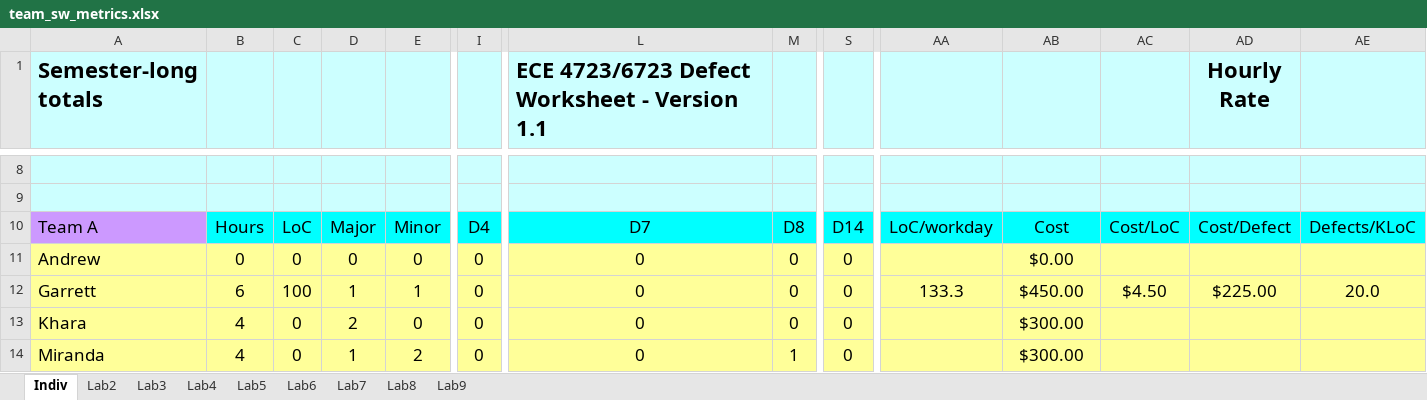
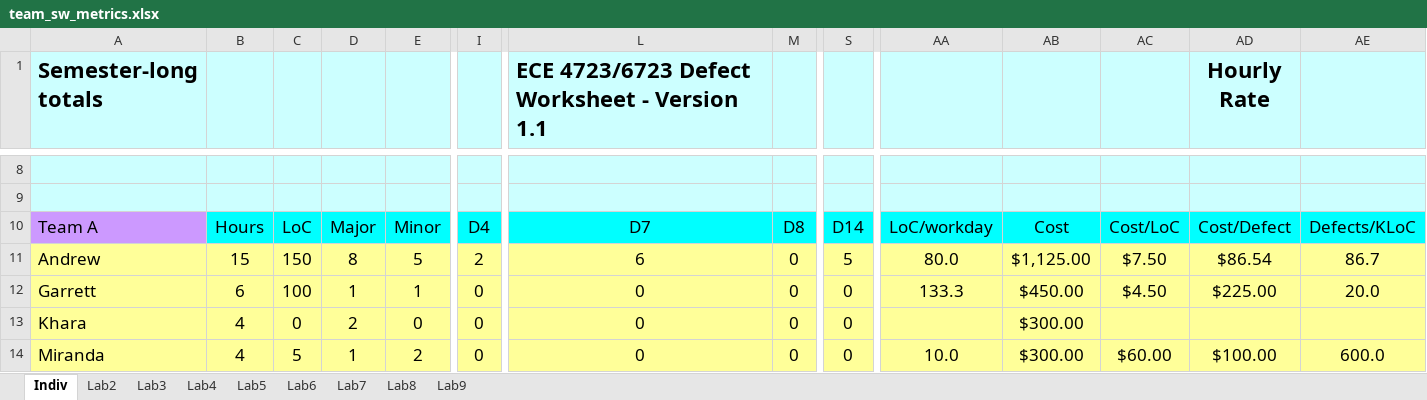
Before and after one commit to Embedded-Systems-Spring-2020/documentation, an Excel workbook: team_sw_metrics.xlsx, sheet Indiv, drawn as a sheet; only a part is shown, gaps mark what is left out; values as stored, in another font and other column widths than the file's, no borders; the diff covers the shown part only; the diff names each change by its address in the sheet, - before the commit and + after, or states it on an @@ line.

```diff
--- a/team_sw_metrics.xlsx (sheet Indiv)
+++ b/team_sw_metrics.xlsx (sheet Indiv)
-B11: 0
+B11: 15
-C11: 0
+C11: 150
-D11: 0
+D11: 8
-E11: 0
+E11: 5
-I11: 0
+I11: 2
-L11: 0
+L11: 6
-S11: 0
+S11: 5
-AA11: (empty)
+AA11: 80.0
-AB11: $0.00
+AB11: $1,125.00
-AC11: (empty)
+AC11: $7.50
-AD11 (Hourly Rate): (empty)
+AD11 (Hourly Rate): $86.54
-AE11: (empty)
+AE11: 86.7
-C14: 0
+C14: 5
-M14: 1
+M14: 0
-AA14: (empty)
+AA14: 10.0
-AC14: (empty)
+AC14: $60.00
-AD14 (Hourly Rate): (empty)
+AD14 (Hourly Rate): $100.00
-AE14: (empty)
+AE14: 600.0
```
Also changed, not shown: 30 edited cells elsewhere in this sheet, sheet Lab2, formulas that keep their value.
